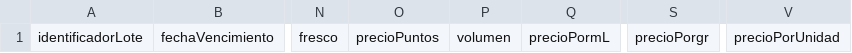
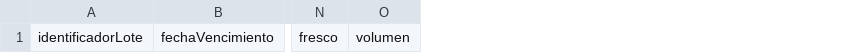
Before and after one commit to DPOO-SEC04-202120-G07/Proyecto-03, a CSV file: SupermarketHandler/lotesNuevos/lotesNuevos.csv, drawn as a sheet; only a part is shown, gaps mark what is left out; the diff names each change by its address in the sheet, - before the commit and + after, or states it on an @@ line.

```diff
--- a/SupermarketHandler/lotesNuevos/lotesNuevos.csv
+++ b/SupermarketHandler/lotesNuevos/lotesNuevos.csv
-column O, row 1: precioPuntos
-column Q, row 1: precioPormL
-column S, row 1: precioPorgr
-column V, row 1: precioPorUnidad
```
Also changed, not shown: SupermarketHandler/data/inventario.csv, 4 other files.
